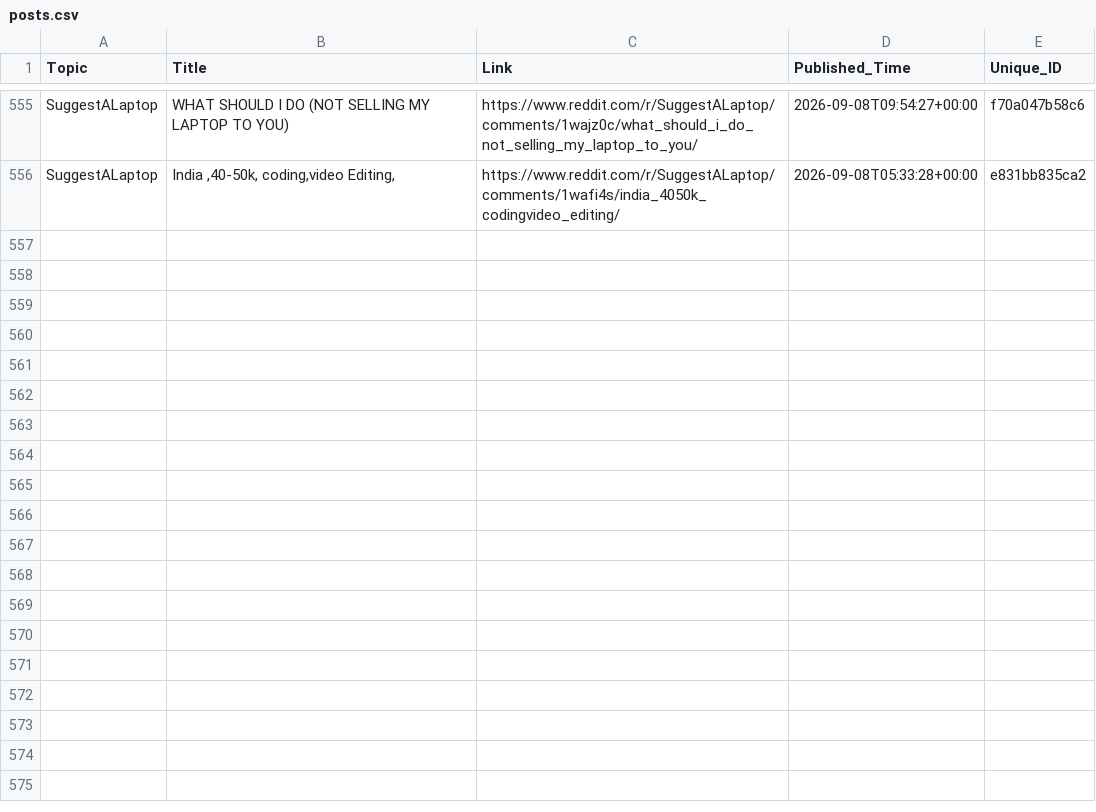
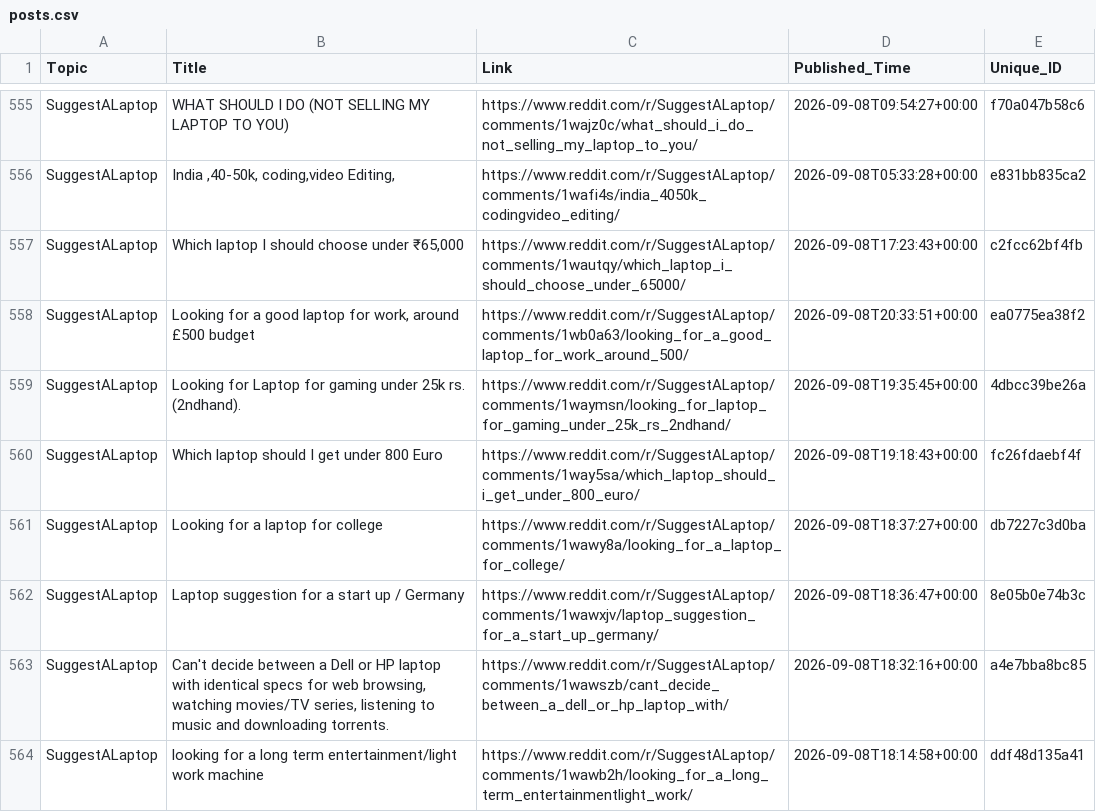
Before and after one commit to sidhu2690/EB_reddit, a CSV file: posts.csv, drawn as a sheet; only a part is shown, gaps mark what is left out.

```diff
--- a/posts.csv
+++ b/posts.csv
@@ -556 +556,9 @@ SuggestALaptop,WHAT SHOULD I DO (NOT SELLING MY LAPTOP TO YOU),https://www.reddi
 SuggestALaptop,"India ,40-50k, coding,video Editing,",https://www.reddit.com/r/SuggestALaptop/comments/1wafi4s/india_4050k_codingvideo_editing/,2026-09-08T05:33:28+00:00,e831bb835ca2
+SuggestALaptop,"Which laptop I should choose under ₹65,000",https://www.reddit.com/r/SuggestALaptop/comments/1wautqy/which_laptop_i_should_choose_under_65000/,2026-09-08T17:23:43+00:00,c2fcc62bf4fb
+SuggestALaptop,"Looking for a good laptop for work, around £500 budget",https://www.reddit.com/r/SuggestALaptop/comments/1wb0a63/looking_for_a_good_laptop_for_work_around_500/,2026-09-08T20:33:51+00:00,ea0775ea38f2
+SuggestALaptop,Looking for Laptop for gaming under 25k rs. (2ndhand).,https://www.reddit.com/r/SuggestALaptop/comments/1waymsn/looking_for_laptop_for_gaming_under_25k_rs_2ndhand/,2026-09-08T19:35:45+00:00,4dbcc39be26a
+SuggestALaptop,Which laptop should I get under 800 Euro,https://www.reddit.com/r/SuggestALaptop/comments/1way5sa/which_laptop_should_i_get_under_800_euro/,2026-09-08T19:18:43+00:00,fc26fdaebf4f
+SuggestALaptop,Looking for a laptop for college,https://www.reddit.com/r/SuggestALaptop/comments/1wawy8a/looking_for_a_laptop_for_college/,2026-09-08T18:37:27+00:00,db7227c3d0ba
+SuggestALaptop,Laptop suggestion for a start up / Germany,https://www.reddit.com/r/SuggestALaptop/comments/1wawxjv/laptop_suggestion_for_a_start_up_germany/,2026-09-08T18:36:47+00:00,8e05b0e74b3c
+SuggestALaptop,"Can't decide between a Dell or HP laptop with identical specs for web browsing, watching movies/TV series, listening to music and downloading torrents.",https://www.reddit.com/r/SuggestALaptop/comments/1wawszb/cant_decide_between_a_dell_or_hp_laptop_with/,2026-09-08T18:32:16+00:00,a4e7bba8bc85
+SuggestALaptop,looking for a long term entertainment/light work machine,https://www.reddit.com/r/SuggestALaptop/comments/1wawb2h/looking_for_a_long_term_entertainmentlight_work/,2026-09-08T18:14:58+00:00,ddf48d135a41
```
